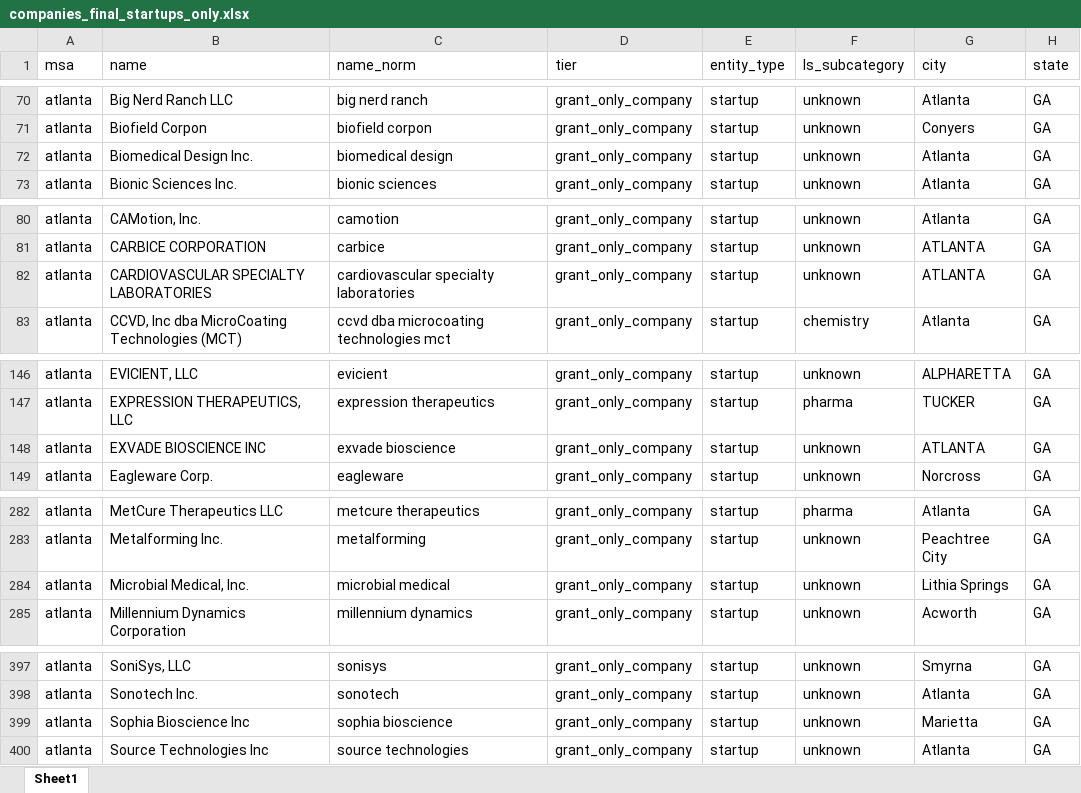
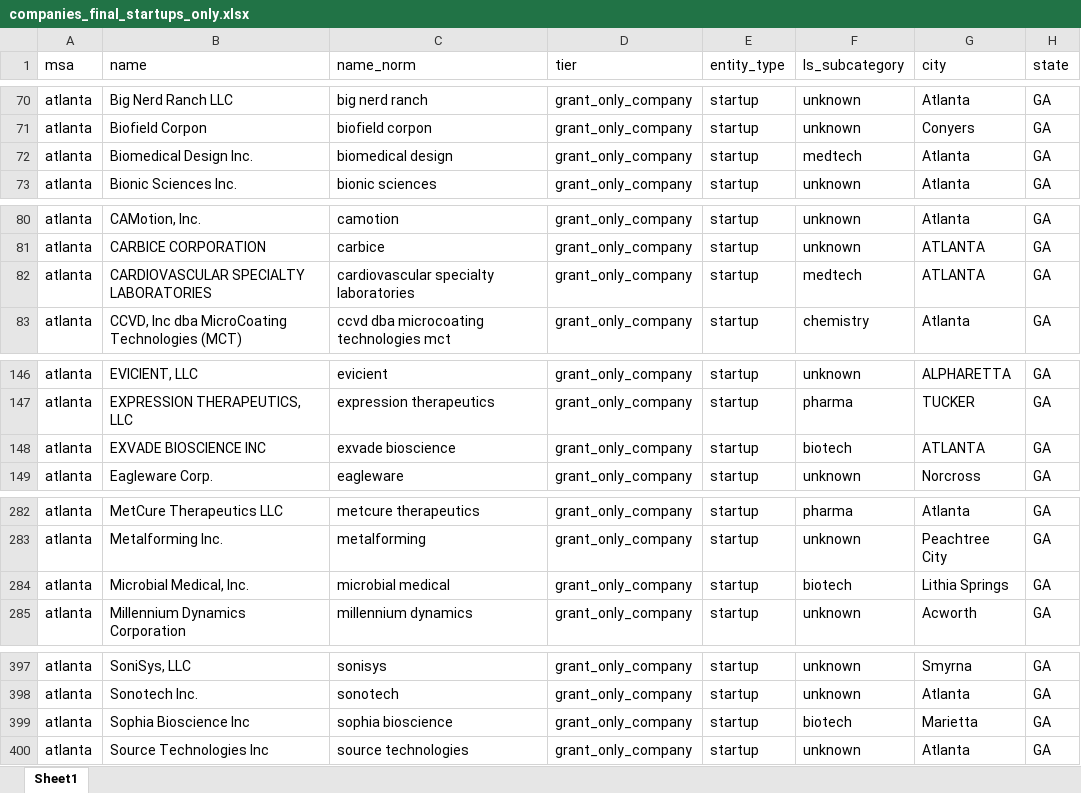
Before and after one commit to Pushks18/Wet-Lab-msa, an Excel workbook: output/companies_final_startups_only.xlsx, sheet Sheet1, drawn as a sheet; only a part is shown, gaps mark what is left out; values as stored, in another font and other column widths than the file's, no borders; the diff covers the shown part only; the diff names each change by its address in the sheet, - before the commit and + after, or states it on an @@ line.

```diff
--- a/output/companies_final_startups_only.xlsx (sheet Sheet1)
+++ b/output/companies_final_startups_only.xlsx (sheet Sheet1)
-F72 (ls_subcategory): unknown
+F72 (ls_subcategory): medtech
-F82 (ls_subcategory): unknown
+F82 (ls_subcategory): medtech
-F148 (ls_subcategory): unknown
+F148 (ls_subcategory): biotech
-F284 (ls_subcategory): unknown
+F284 (ls_subcategory): biotech
-F399 (ls_subcategory): unknown
+F399 (ls_subcategory): biotech
```
Also changed, not shown: 52 edited cells elsewhere in this sheet, output/companies_final.xlsx, output/wet_lab_demand_analysis.xlsx, 20 other files.
